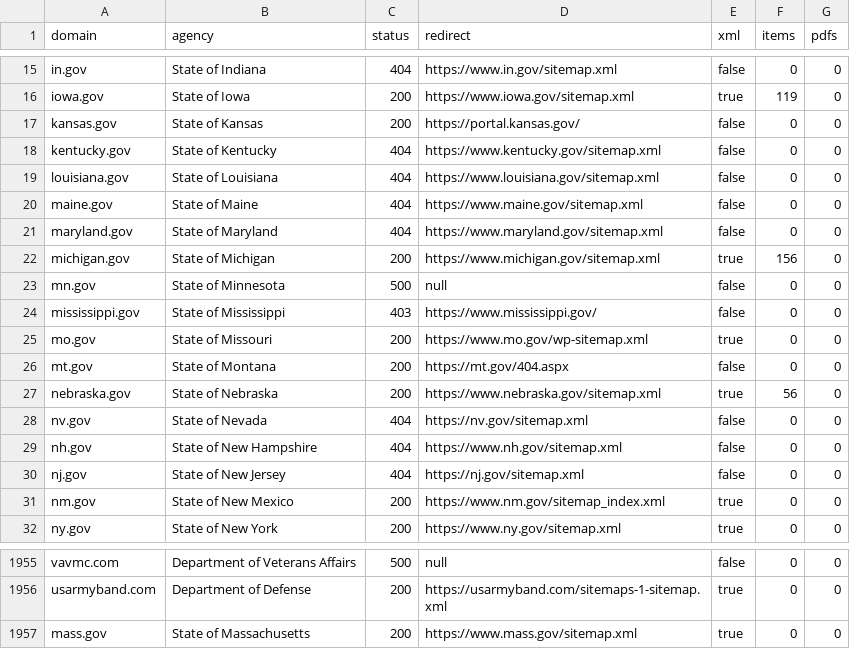
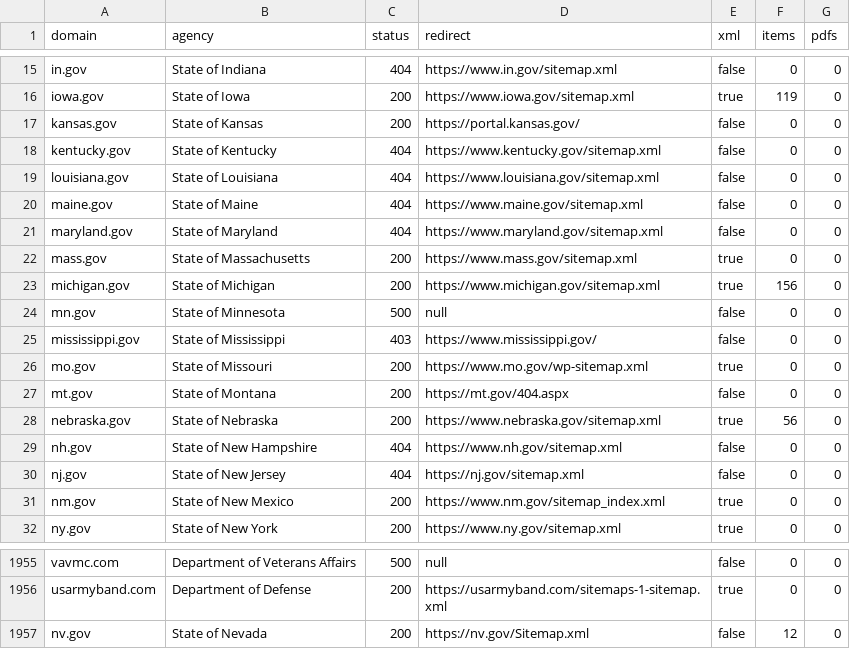
Before and after one commit to civichackingagency/scangov, a CSV file: data/sitemap.csv, drawn as a sheet; only a part is shown, gaps mark what is left out.

Commit message:
Update nv.gov robots and sitemap

```diff
--- a/data/sitemap.csv
+++ b/data/sitemap.csv
@@ -21,2 +21,3 @@ maine.gov,"State of Maine",404,"https://www.maine.gov/sitemap.xml",false,0,0
 maryland.gov,"State of Maryland",404,"https://www.maryland.gov/sitemap.xml",false,0,0
+mass.gov,"State of Massachusetts",200,"https://www.mass.gov/sitemap.xml",true,0,0
 michigan.gov,"State of Michigan",200,"https://www.michigan.gov/sitemap.xml",true,156,0
@@ -27,3 +28,2 @@ mt.gov,"State of Montana",200,"https://mt.gov/404.aspx",false,0,0
 nebraska.gov,"State of Nebraska",200,"https://www.nebraska.gov/sitemap.xml",true,56,0
-nv.gov,"State of Nevada",404,"https://nv.gov/sitemap.xml",false,0,0
 nh.gov,"State of New Hampshire",404,"https://www.nh.gov/sitemap.xml",false,0,0
@@ -1956,2 +1956,2 @@ vavmc.com,"Department of Veterans Affairs",500,"null",false,0,0
 usarmyband.com,"Department of Defense",200,"https://usarmyband.com/sitemaps-1-sitemap.xml",true,0,0
-mass.gov,"State of Massachusetts",200,"https://www.mass.gov/sitemap.xml",true,0,0
+nv.gov,"State of Nevada",200,"https://nv.gov/Sitemap.xml",false,12,0
```
Also changed, not shown: data/robots.csv, 2 other files.
